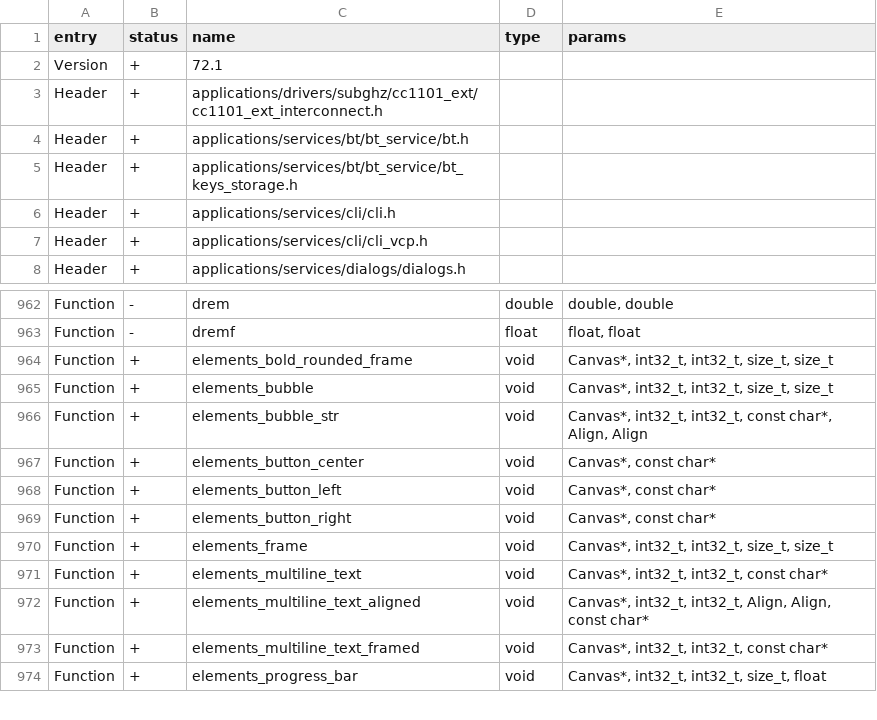
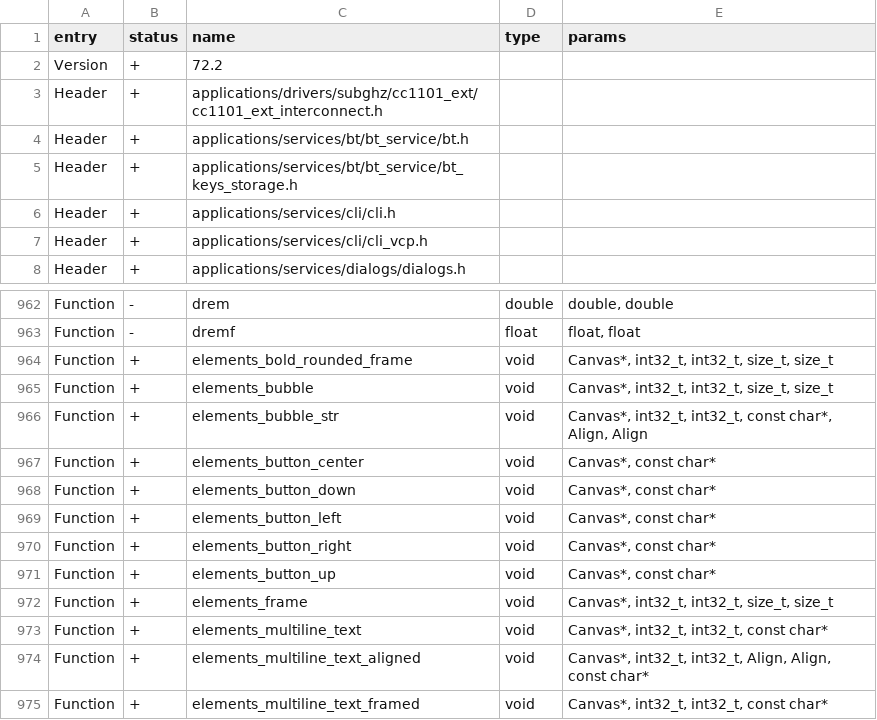
Before and after one commit to ofabel/flipperzero-firmware, a CSV file: targets/f7/api_symbols.csv, drawn as a sheet; only a part is shown, gaps mark what is left out; the shorter side is filled out with more unchanged rows.

```diff
--- a/targets/f7/api_symbols.csv
+++ b/targets/f7/api_symbols.csv
@@ -1,3 +1,3 @@
 entry,status,name,type,params
-Version,+,72.1,,
+Version,+,72.2,,
 Header,+,applications/drivers/subghz/cc1101_ext/cc1101_ext_interconnect.h,,
@@ -967,4 +967,6 @@ Function,+,elements_bubble_str,void,"Canvas*, int32_t, int32_t, const char*, Ali
 Function,+,elements_button_center,void,"Canvas*, const char*"
+Function,+,elements_button_down,void,"Canvas*, const char*"
 Function,+,elements_button_left,void,"Canvas*, const char*"
 Function,+,elements_button_right,void,"Canvas*, const char*"
+Function,+,elements_button_up,void,"Canvas*, const char*"
 Function,+,elements_frame,void,"Canvas*, int32_t, int32_t, size_t, size_t"
```
Also changed, not shown: targets/f18/api_symbols.csv, 2 other files.
